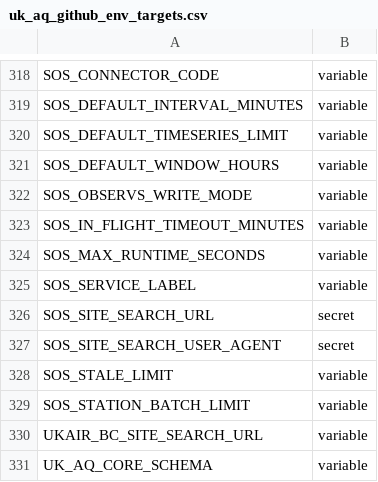
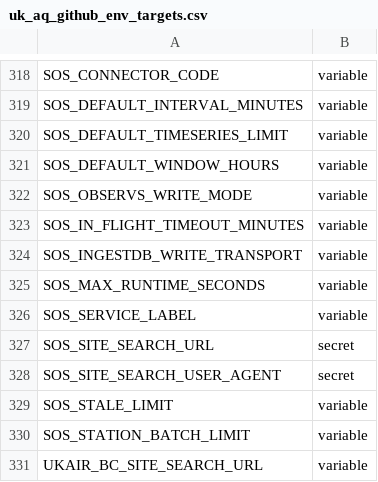
Before and after one commit to TEST-uk-aq/uk-aq-ingest, a CSV file: config/uk_aq_github_env_targets.csv, drawn as a sheet; only a part is shown, gaps mark what is left out; the shorter side is filled out with more unchanged rows.

Commit message:
update sos ingest

```diff
--- a/config/uk_aq_github_env_targets.csv
+++ b/config/uk_aq_github_env_targets.csv
@@ -323,2 +323,3 @@ SOS_OBSERVS_WRITE_MODE,variable
 SOS_IN_FLIGHT_TIMEOUT_MINUTES,variable
+SOS_INGESTDB_WRITE_TRANSPORT,variable
 SOS_MAX_RUNTIME_SECONDS,variable
```
Also changed, not shown: 4 other files.
